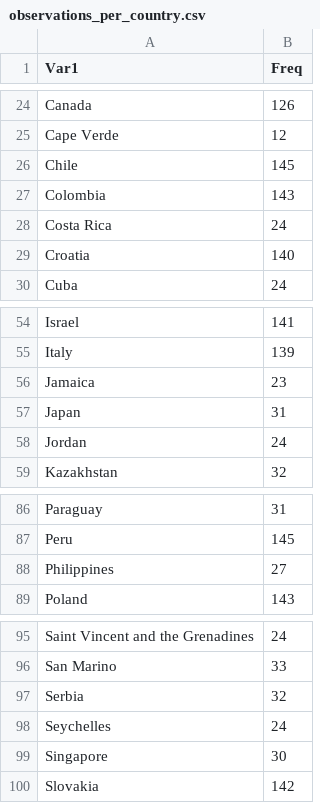
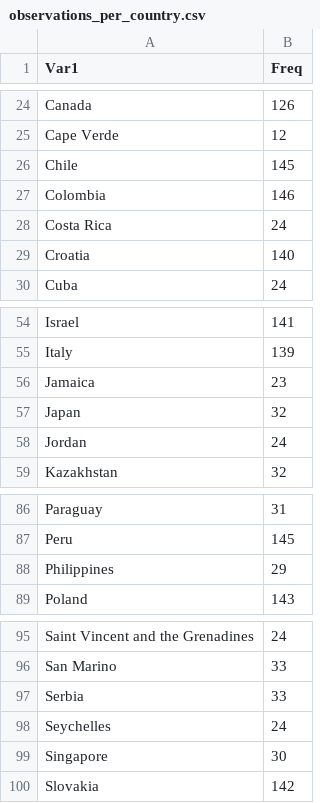
Before and after one commit to Wonlope/covid-19-excess-deaths-tracker, a CSV file: output-data/observations_per_country.csv, drawn as a sheet; only a part is shown, gaps mark what is left out.

```diff
--- a/output-data/observations_per_country.csv
+++ b/output-data/observations_per_country.csv
@@ -26,3 +26,3 @@ Cape Verde,12
 Chile,145
-Colombia,143
+Colombia,146
 Costa Rica,24
@@ -56,3 +56,3 @@ Italy,139
 Jamaica,23
-Japan,31
+Japan,32
 Jordan,24
@@ -87,3 +87,3 @@ Paraguay,31
 Peru,145
-Philippines,27
+Philippines,29
 Poland,143
@@ -96,3 +96,3 @@ Saint Vincent and the Grenadines,24
 San Marino,33
-Serbia,32
+Serbia,33
 Seychelles,24
```
Also changed, not shown: output-data/excess-deaths/all_monthly_excess_deaths.csv, output-data/interactive/interactive_table.csv, 30 other files.
